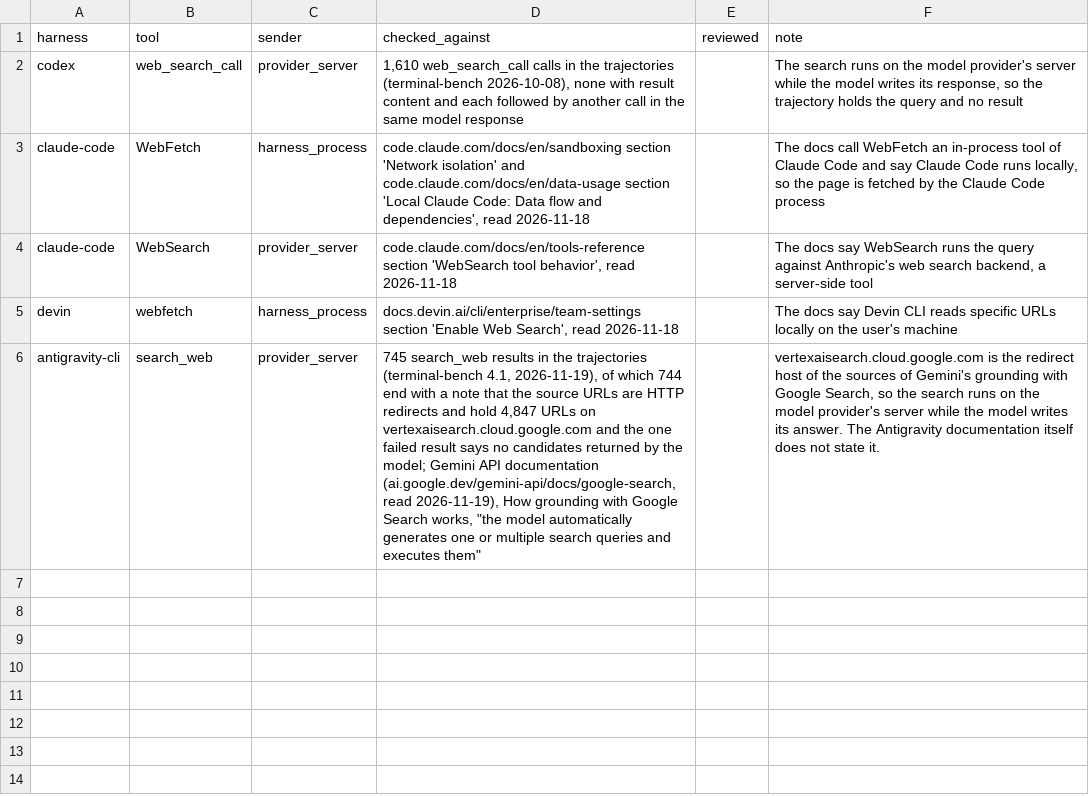
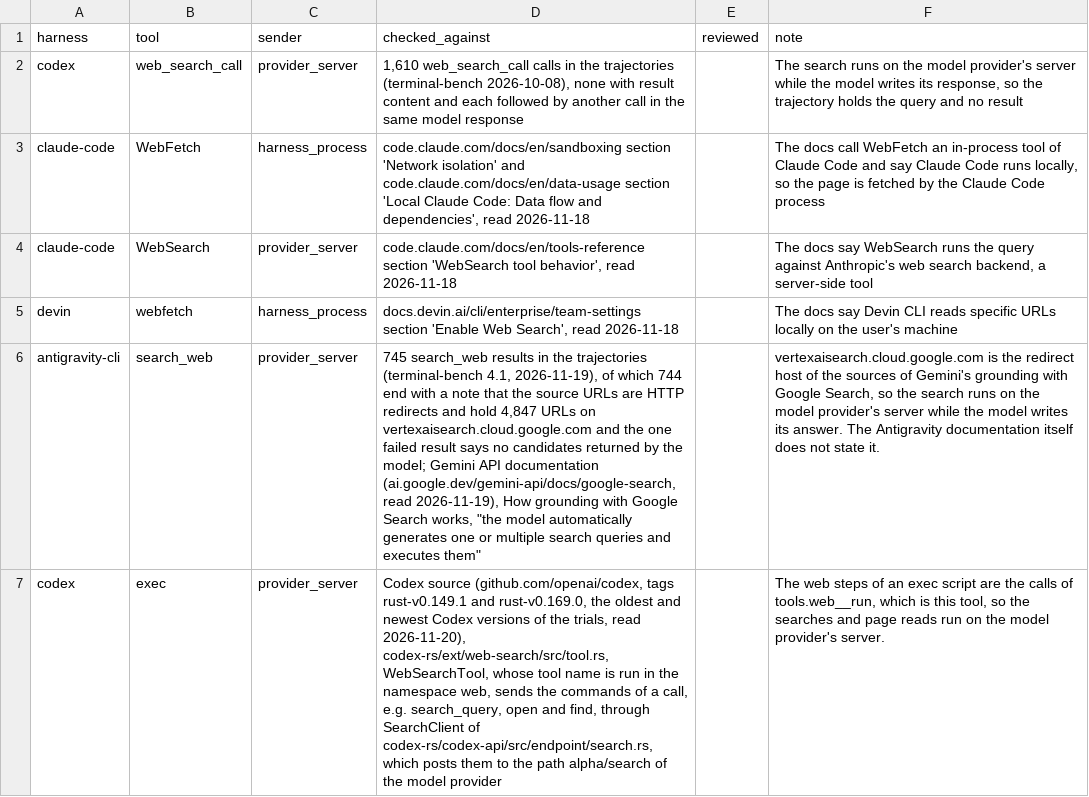
Before and after one commit to 0xjunha/tb-internet-use, a CSV file: src/tb_internet_use/knowledge/catalogs/export/harness_web_tools.csv, drawn as a sheet; the diff names each change by its address in the sheet, - before the commit and + after, or states it on an @@ line.

```diff
--- a/src/tb_internet_use/knowledge/catalogs/export/harness_web_tools.csv
+++ b/src/tb_internet_use/knowledge/catalogs/export/harness_web_tools.csv
+row 7: codex | exec | provider_server | Codex source (github.com/openai/codex, tags rust-v0.149.1 and rust-v0.169.0, the oldest and newest Codex versions of the trials, read 2026-11-20), codex-rs/ext/web-search/src/tool.rs, WebSearchTool, whose tool name is run in the namespace web, sends the commands of a call, e.g. search_query, open and find, through SearchClient of codex-rs/codex-api/src/endpoint/search.rs, which posts them to the path alpha/search of the model provider |  | The web steps of an exec script are the calls of tools.web__run, which is this tool, so the searches and page reads run on the model provider's server.
```
Also changed, not shown: src/tb_internet_use/knowledge/catalogs/export/program_package_registries.csv, src/tb_internet_use/knowledge/catalogs/tool_call/harness_tool_arguments.csv, 7 other files.
